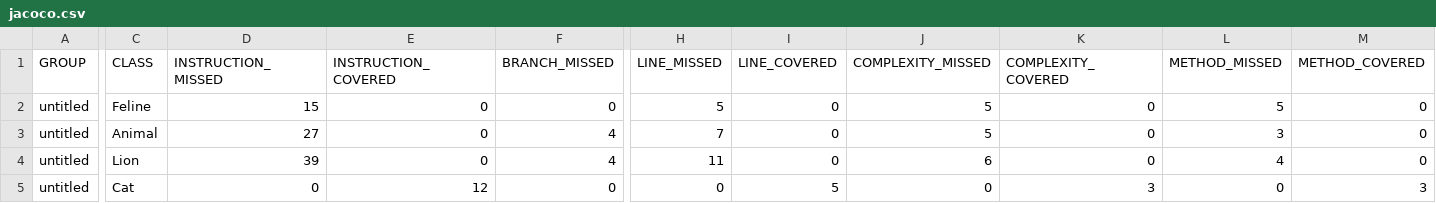
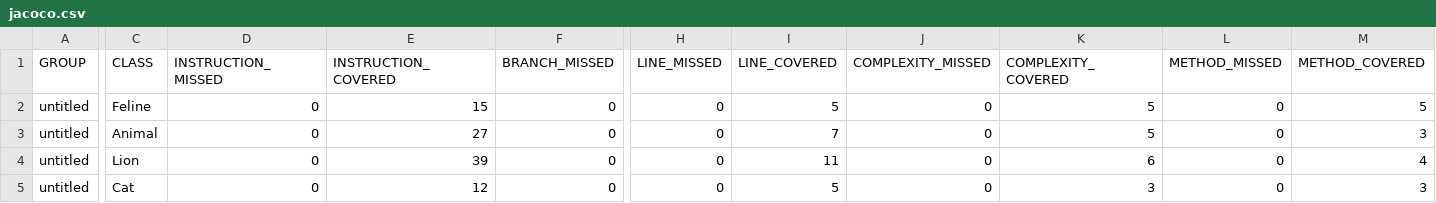
Before and after one commit to GuselnikovGordey/qa_java, a CSV file: target/site/jacoco/jacoco.csv, drawn as a sheet; only a part is shown, gaps mark what is left out; the diff covers the shown part only; the diff names each change by its address in the sheet, - before the commit and + after, or states it on an @@ line.

```diff
--- a/target/site/jacoco/jacoco.csv
+++ b/target/site/jacoco/jacoco.csv
-D2 (INSTRUCTION_MISSED): 15
+D2 (INSTRUCTION_MISSED): 0
-E2 (INSTRUCTION_COVERED): 0
+E2 (INSTRUCTION_COVERED): 15
-H2 (LINE_MISSED): 5
+H2 (LINE_MISSED): 0
-I2 (LINE_COVERED): 0
+I2 (LINE_COVERED): 5
-J2:J3 (COMPLEXITY_MISSED): 5
+J2:J3 (COMPLEXITY_MISSED): 0
-K2:K3 (COMPLEXITY_COVERED): 0
+K2:K3 (COMPLEXITY_COVERED): 5
-L2 (METHOD_MISSED): 5
+L2 (METHOD_MISSED): 0
-M2 (METHOD_COVERED): 0
+M2 (METHOD_COVERED): 5
-D3 (INSTRUCTION_MISSED): 27
+D3 (INSTRUCTION_MISSED): 0
-E3 (INSTRUCTION_COVERED): 0
+E3 (INSTRUCTION_COVERED): 27
-F3:F4 (BRANCH_MISSED): 4
+F3:F4 (BRANCH_MISSED): 0
-H3 (LINE_MISSED): 7
+H3 (LINE_MISSED): 0
-I3 (LINE_COVERED): 0
+I3 (LINE_COVERED): 7
-L3 (METHOD_MISSED): 3
+L3 (METHOD_MISSED): 0
-M3 (METHOD_COVERED): 0
+M3 (METHOD_COVERED): 3
-D4 (INSTRUCTION_MISSED): 39
+D4 (INSTRUCTION_MISSED): 0
-E4 (INSTRUCTION_COVERED): 0
+E4 (INSTRUCTION_COVERED): 39
-H4 (LINE_MISSED): 11
+H4 (LINE_MISSED): 0
-I4 (LINE_COVERED): 0
+I4 (LINE_COVERED): 11
-J4 (COMPLEXITY_MISSED): 6
+J4 (COMPLEXITY_MISSED): 0
-K4 (COMPLEXITY_COVERED): 0
+K4 (COMPLEXITY_COVERED): 6
-L4 (METHOD_MISSED): 4
+L4 (METHOD_MISSED): 0
-M4 (METHOD_COVERED): 0
+M4 (METHOD_COVERED): 4
```
Also changed, not shown: 2 edited cells elsewhere in this file, 23 other files.
